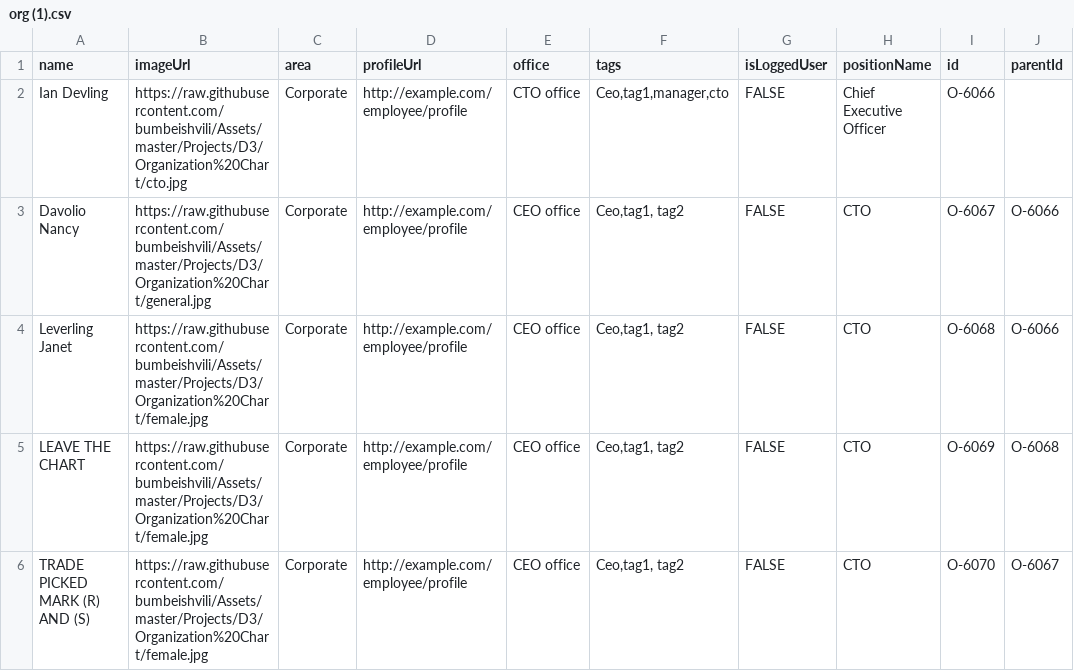
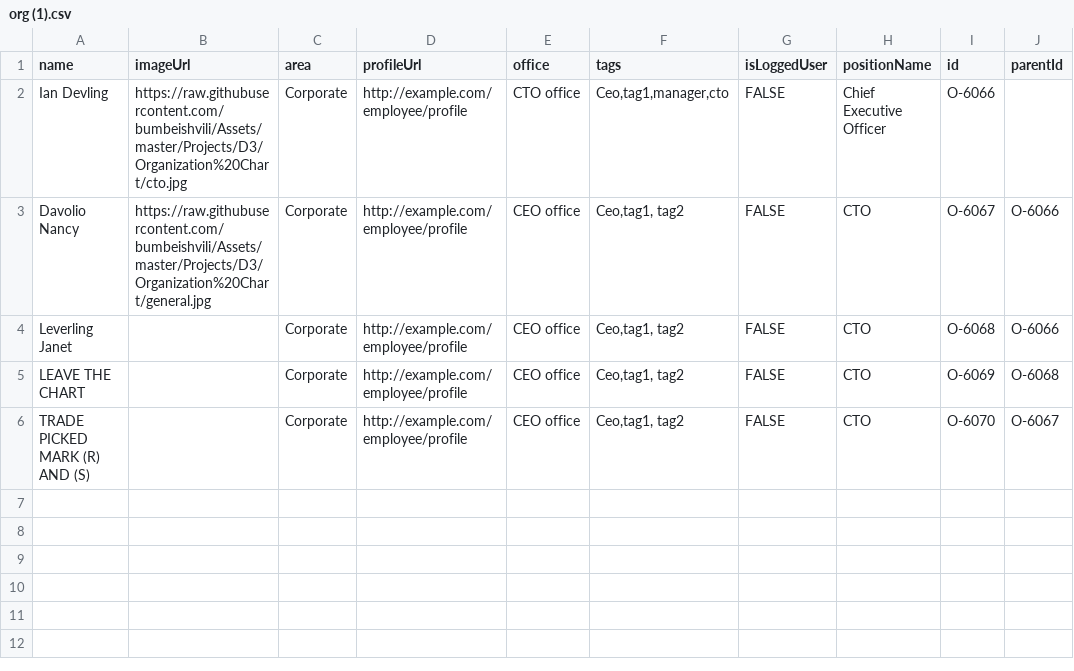
Before and after one commit to mmiuser2484/web-tesst, a CSV file: org (1).csv, drawn as a sheet; only a part is shown; the diff names each change by its address in the sheet, - before the commit and + after, or states it on an @@ line.

Commit message:
Add files via upload

```diff
--- a/org (1).csv
+++ b/org (1).csv
-B4:B6 (imageUrl): https://raw.githubusercontent.com/bumbeishvili/Assets/master/Projects/D3/Organization%20Chart/female.jpg
+B4:B6 (imageUrl): (empty)
```
